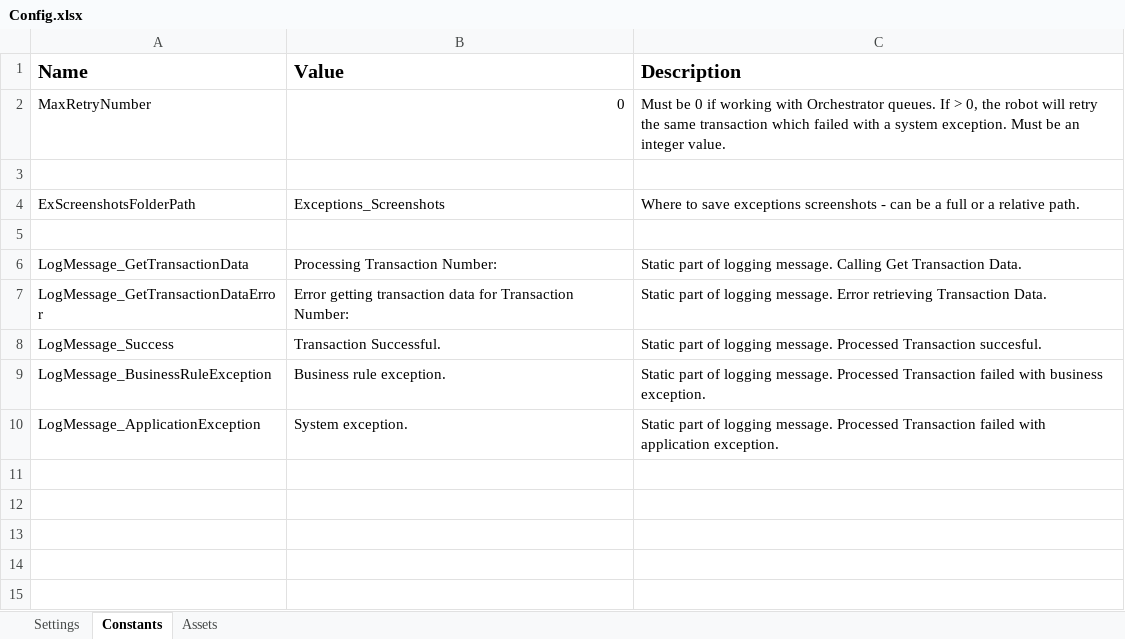
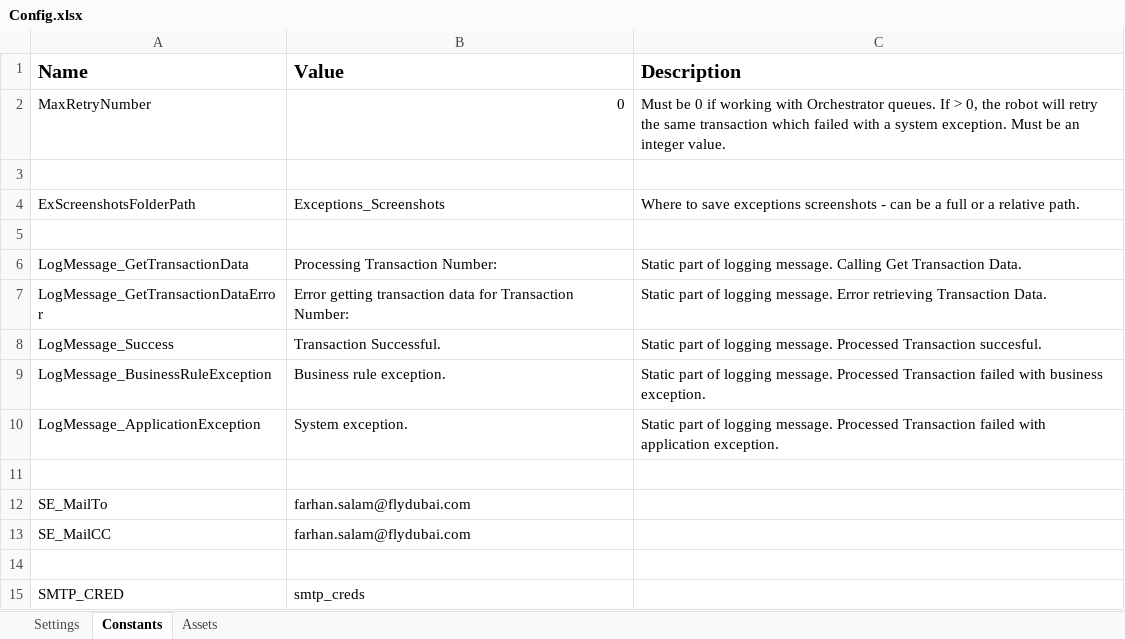
Before and after one commit to farhnn/REFramework, an Excel workbook: Data/Config.xlsx, sheet Constants, drawn as a sheet; values as stored, in another font and other column widths than the file's, no borders; the diff names each change by its address in the sheet, - before the commit and + after, or states it on an @@ line.

Commit message:
changes to update log Table

```diff
--- a/Data/Config.xlsx (sheet Constants)
+++ b/Data/Config.xlsx (sheet Constants)
+row 11: (empty)
+row 12: SE_MailTo | farhan.salam@flydubai.com
+row 13: SE_MailCC | farhan.salam@flydubai.com
+row 14: (empty)
+row 15: SMTP_CRED | smtp_creds
```
Also changed, not shown: sheet Assets, 9 other files.
